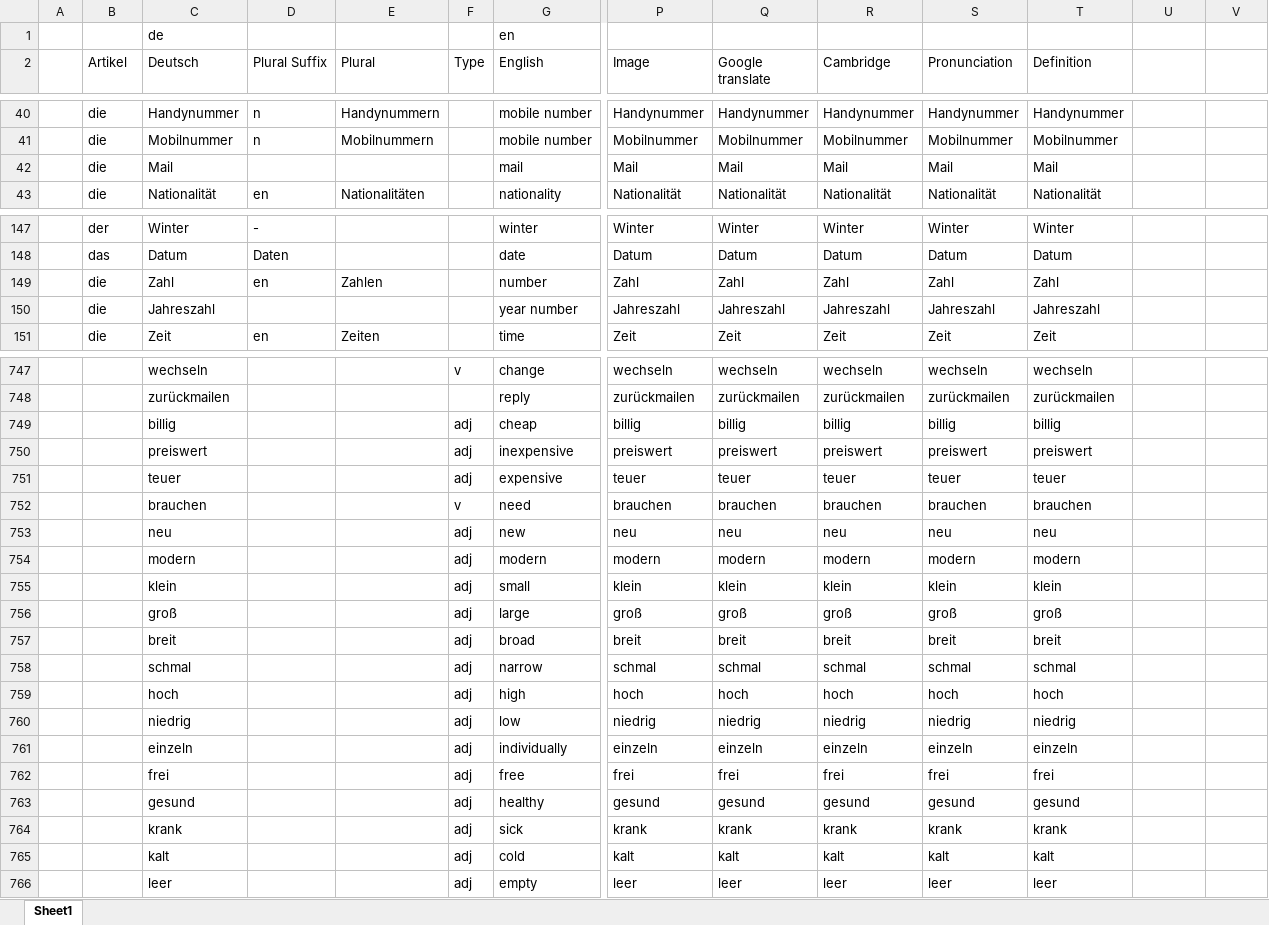
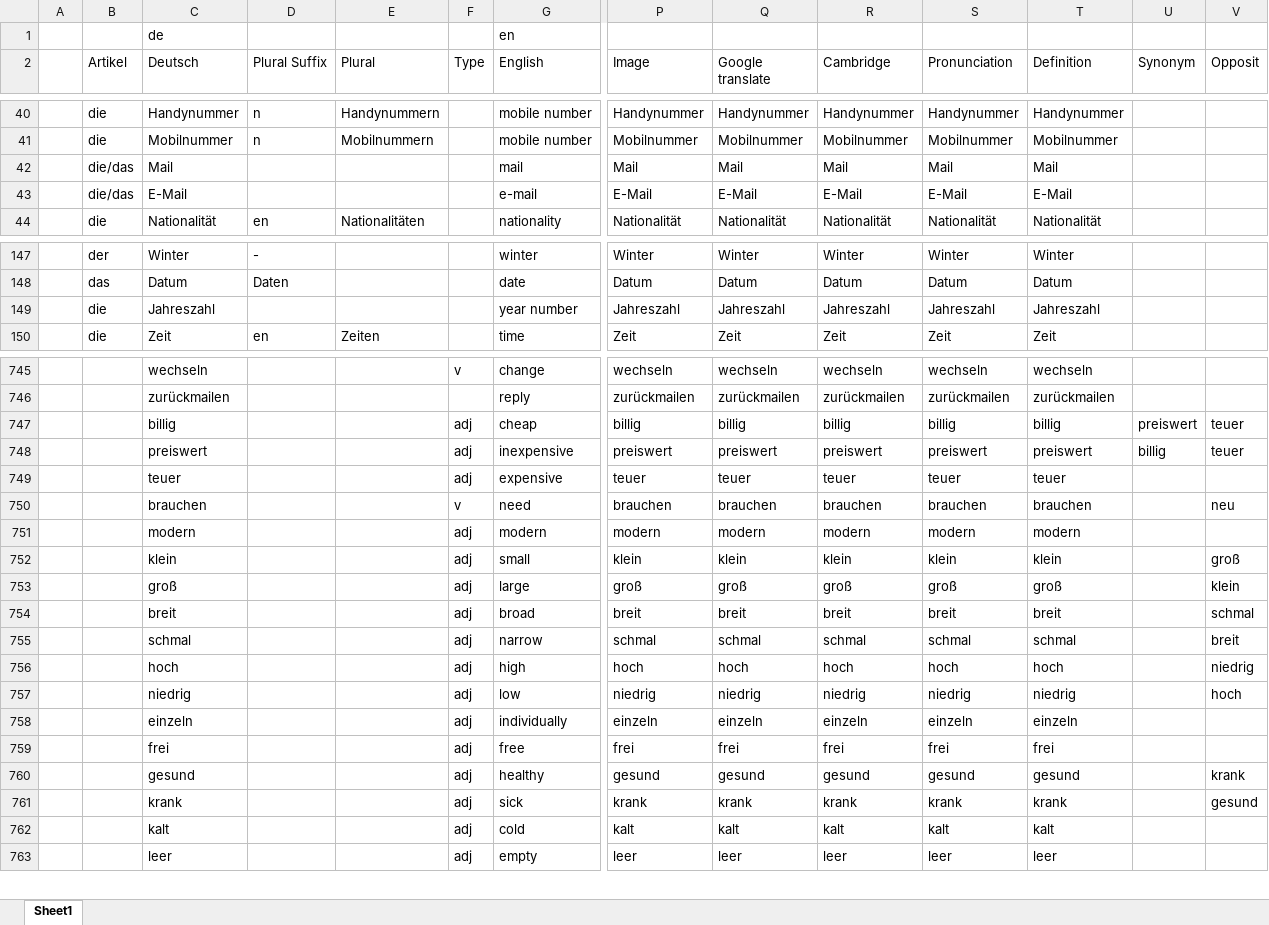
Before and after one commit to oss-community/dictionary, an Excel workbook: Book_01_A1.xlsx, sheet Sheet1, drawn as a sheet; only a part is shown, gaps mark what is left out; values as stored, in another font and other column widths than the file's, no cell formats; removed rows and columns are numbered as before the commit, all else as after; rows hold the shown columns only; the diff covers the shown part only; the diff names each change by its address in the sheet, - before the commit and + after, or states it on an @@ line.

```diff
--- a/Book_01_A1.xlsx (sheet Sheet1)
+++ b/Book_01_A1.xlsx (sheet Sheet1)
-U2: (empty)
+U2: Synonym
-V2: (empty)
+V2: Opposit
-B42 (Artikel): die
+B42 (Artikel): die/das
+row 43:  | die/das | E-Mail |  |  |  | e-mail | E-Mail | E-Mail | E-Mail | E-Mail | E-Mail
-row 149:  | die | Zahl | en | Zahlen |  | number | Zahl | Zahl | Zahl | Zahl | Zahl
-U747 (Synonym): (empty)
+U747 (Synonym): preiswert
-V747:V748 (Opposit): (empty)
+V747:V748 (Opposit): teuer
-U748 (Synonym): (empty)
+U748 (Synonym): billig
-V750 (Opposit): (empty)
+V750 (Opposit): neu
-row 753:  |  | neu |  |  | adj | new | neu | neu | neu | neu | neu
-V752 (Opposit): (empty)
+V752 (Opposit): groß
-V753 (Opposit): (empty)
+V753 (Opposit): klein
-V754 (Opposit): (empty)
+V754 (Opposit): schmal
-V755 (Opposit): (empty)
+V755 (Opposit): breit
-V756 (Opposit): (empty)
+V756 (Opposit): niedrig
-V757 (Opposit): (empty)
+V757 (Opposit): hoch
-V760 (Opposit): (empty)
+V760 (Opposit): krank
-V761 (Opposit): (empty)
+V761 (Opposit): gesund
```
Also changed, not shown: 2 removed rows and 50 edited cells elsewhere in this sheet, cell formats, 2 other files.
